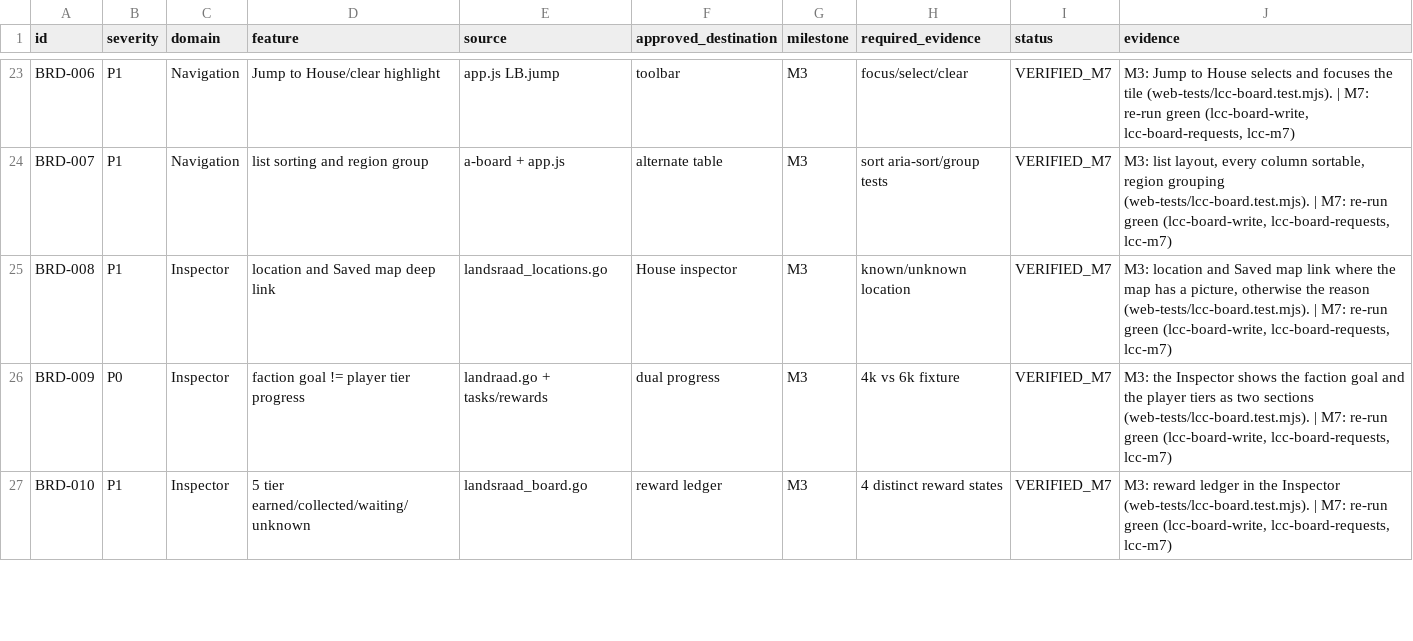
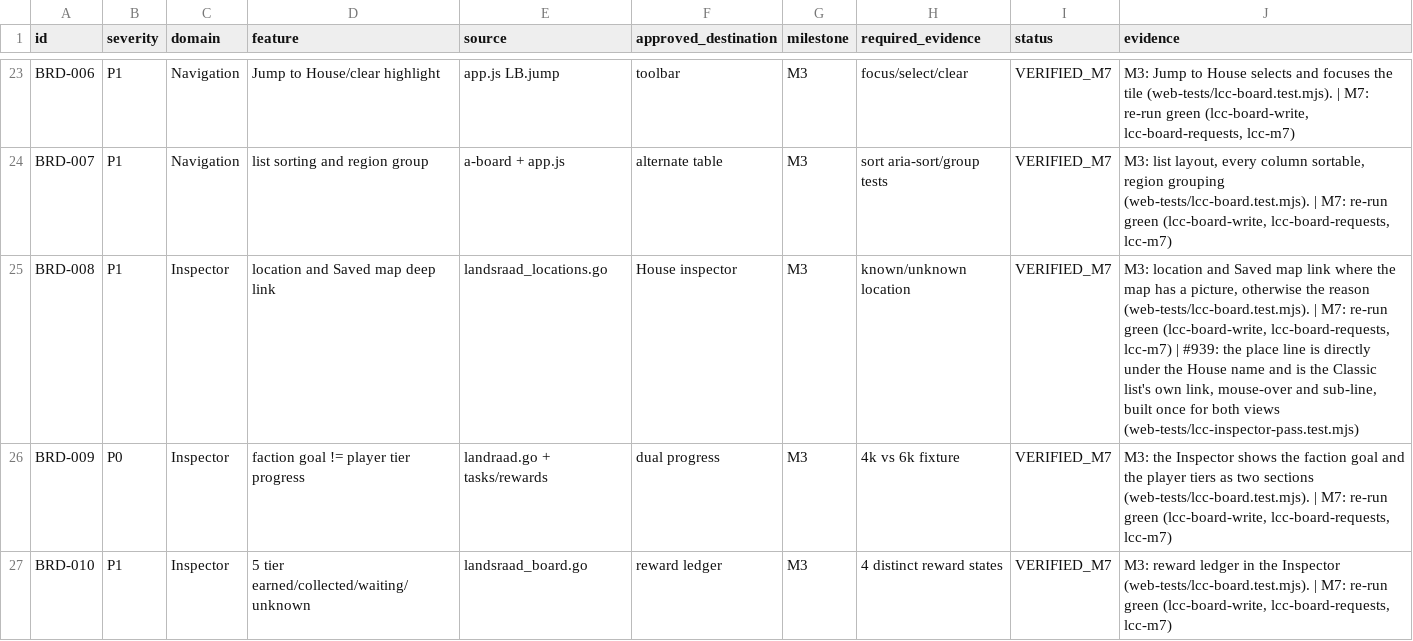
Before and after one commit to Project-Arrakis/tabr-tau, a CSV file: docs/design/landsraad-command-center/requirements-matrix.csv, drawn as a sheet; only a part is shown, gaps mark what is left out.

Commit message:
Command Center inspector pass: tests for the toast, the shared builders and the removed text, design notes, matrix rows and changelog (refs #943, #936, #938, #939, #942, #945, #948)

```diff
--- a/docs/design/landsraad-command-center/requirements-matrix.csv
+++ b/docs/design/landsraad-command-center/requirements-matrix.csv
@@ -24,3 +24,3 @@ BRD-006,P1,Navigation,Jump to House/clear highlight,app.js LB.jump,toolbar,M3,fo
 BRD-007,P1,Navigation,list sorting and region group,a-board + app.js,alternate table,M3,sort aria-sort/group tests,VERIFIED_M7,"M3: list layout, every column sortable, region grouping (web-tests/lcc-board.test.mjs). | M7: re-run green (lcc-board-write, lcc-board-requests, lcc-m7)"
-BRD-008,P1,Inspector,location and Saved map deep link,landsraad_locations.go,House inspector,M3,known/unknown location,VERIFIED_M7,"M3: location and Saved map link where the map has a picture, otherwise the reason (web-tests/lcc-board.test.mjs). | M7: re-run green (lcc-board-write, lcc-board-requests, lcc-m7)"
+BRD-008,P1,Inspector,location and Saved map deep link,landsraad_locations.go,House inspector,M3,known/unknown location,VERIFIED_M7,"M3: location and Saved map link where the map has a picture, otherwise the reason (web-tests/lcc-board.test.mjs). | M7: re-run green (lcc-board-write, lcc-board-requests, lcc-m7) | #939: the place line is directly under the House name and is the Classic list's own link, mouse-over and sub-line, built once for both views (web-tests/lcc-inspector-pass.test.mjs)"
 BRD-009,P0,Inspector,faction goal != player tier progress,landraad.go + tasks/rewards,dual progress,M3,4k vs 6k fixture,VERIFIED_M7,"M3: the Inspector shows the faction goal and the player tiers as two sections (web-tests/lcc-board.test.mjs). | M7: re-run green (lcc-board-write, lcc-board-requests, lcc-m7)"
```
Also changed, not shown: 3 other files.
